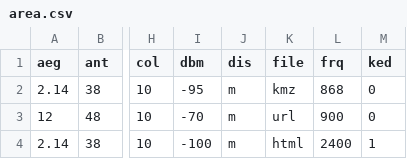
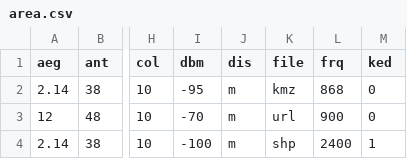
Before and after one commit to Cloud-RF/CloudRF-API-clients, a CSV file: python/area.csv, drawn as a sheet; only a part is shown, gaps mark what is left out; the diff names each change by its address in the sheet, - before the commit and + after, or states it on an @@ line.

```diff
--- a/python/area.csv
+++ b/python/area.csv
-K4 (file): html
+K4 (file): shp
```
Also changed, not shown: 1 other file.
